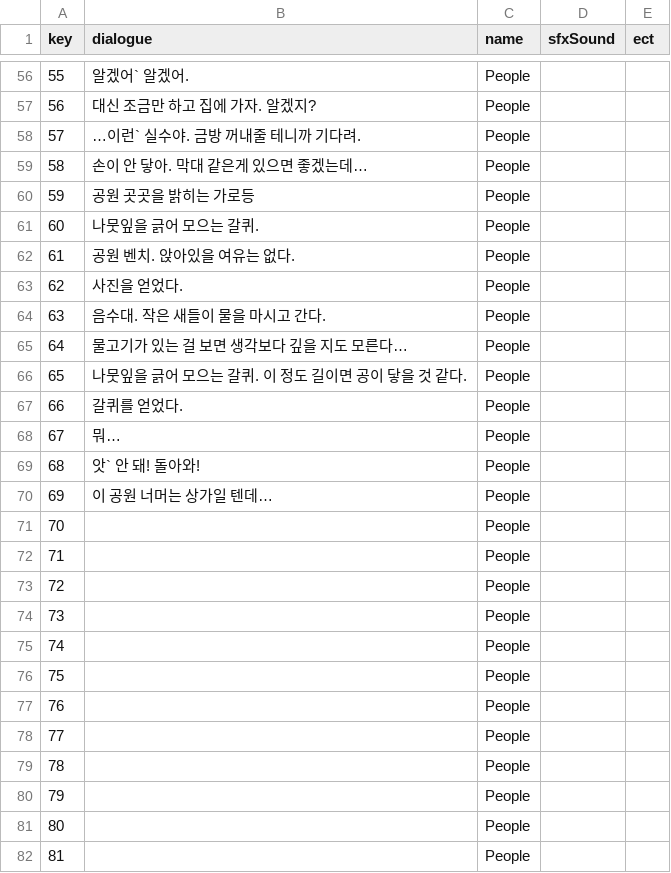
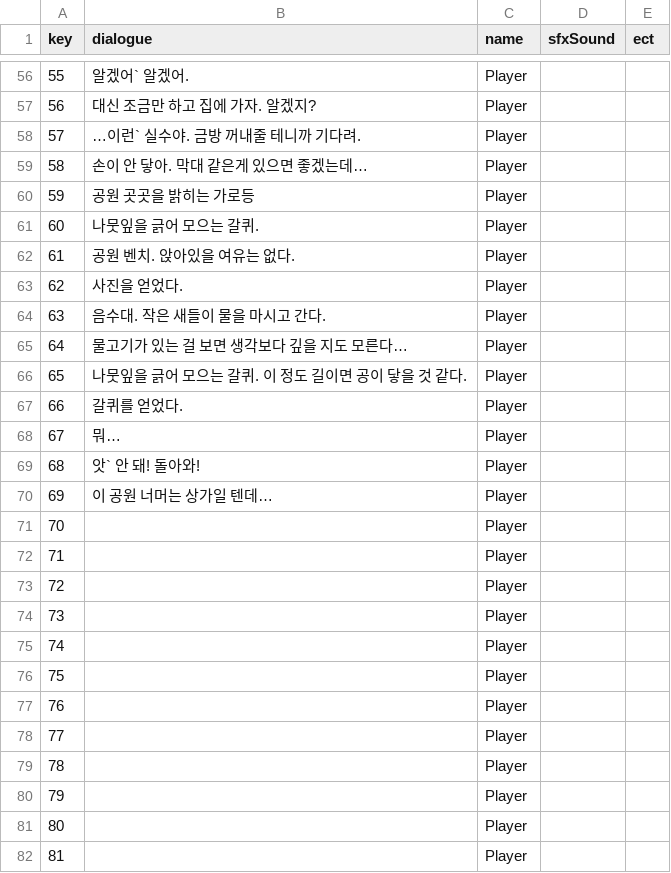
Before and after one commit to jsuk10/HOME, a CSV file: Assets/Resources/GameData/Dialogue.csv, drawn as a sheet; only a part is shown, gaps mark what is left out; the diff covers the shown part only.

```diff
--- a/Assets/Resources/GameData/Dialogue.csv
+++ b/Assets/Resources/GameData/Dialogue.csv
@@ -56,27 +56,27 @@ key,dialogue,name,sfxSound,ect
-55,알겠어`  알겠어.,People,,
-56,대신 조금만 하고 집에 가자. 알겠지?,People,,
-57,…이런`  실수야. 금방 꺼내줄 테니까 기다려. ,People,,
-58,손이 안 닿아. 막대 같은게 있으면 좋겠는데…,People,,
-59,공원 곳곳을 밝히는 가로등,People,,
-60,나뭇잎을 긁어 모으는 갈퀴. ,People,,
-61,공원 벤치. 앉아있을 여유는 없다. ,People,,
-62,사진을 얻었다. ,People,,
-63,음수대. 작은 새들이 물을 마시고 간다. ,People,,
-64,물고기가 있는 걸 보면 생각보다 깊을 지도 모른다…,People,,
-65,나뭇잎을 긁어 모으는 갈퀴. 이 정도 길이면 공이 닿을 것 같다. ,People,,
-66,갈퀴를 얻었다.,People,,
-67,뭐…,People,,
-68,앗`  안 돼! 돌아와! ,People,,
-69,이 공원 너머는 상가일 텐데…,People,,
-70,,People,,
-71,,People,,
-72,,People,,
-73,,People,,
-74,,People,,
-75,,People,,
-76,,People,,
-77,,People,,
-78,,People,,
-79,,People,,
-80,,People,,
-81,,People,,
+55,알겠어`  알겠어.,Player,,
+56,대신 조금만 하고 집에 가자. 알겠지?,Player,,
+57,…이런`  실수야. 금방 꺼내줄 테니까 기다려. ,Player,,
+58,손이 안 닿아. 막대 같은게 있으면 좋겠는데…,Player,,
+59,공원 곳곳을 밝히는 가로등,Player,,
+60,나뭇잎을 긁어 모으는 갈퀴. ,Player,,
+61,공원 벤치. 앉아있을 여유는 없다. ,Player,,
+62,사진을 얻었다. ,Player,,
+63,음수대. 작은 새들이 물을 마시고 간다. ,Player,,
+64,물고기가 있는 걸 보면 생각보다 깊을 지도 모른다…,Player,,
+65,나뭇잎을 긁어 모으는 갈퀴. 이 정도 길이면 공이 닿을 것 같다. ,Player,,
+66,갈퀴를 얻었다.,Player,,
+67,뭐…,Player,,
+68,앗`  안 돼! 돌아와! ,Player,,
+69,이 공원 너머는 상가일 텐데…,Player,,
+70,,Player,,
+71,,Player,,
+72,,Player,,
+73,,Player,,
+74,,Player,,
+75,,Player,,
+76,,Player,,
+77,,Player,,
+78,,Player,,
+79,,Player,,
+80,,Player,,
+81,,Player,,
```
Also changed, not shown: 58 edited cells elsewhere in this file, 32 other files.
